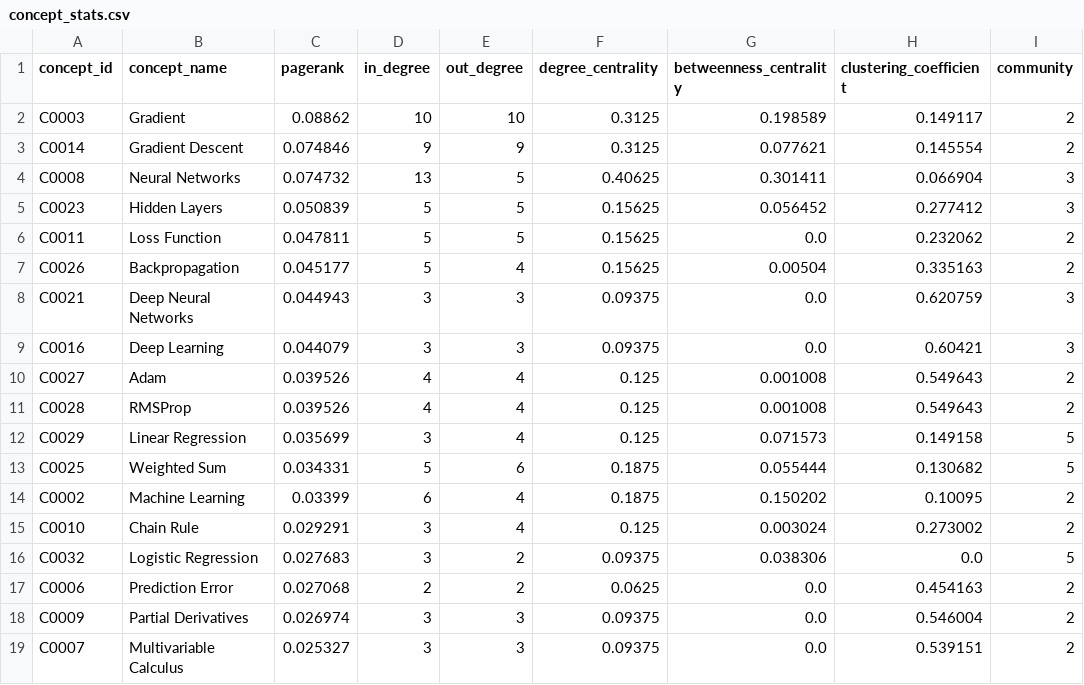
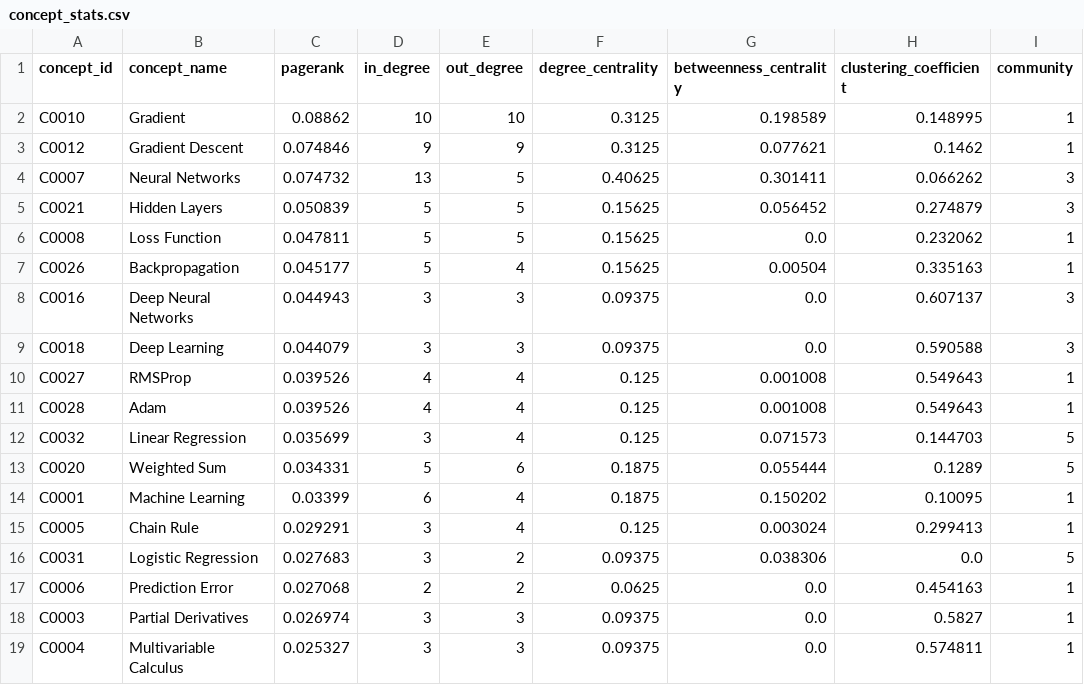
Before and after one commit to thegreatvoid/LearnKG, a CSV file: data_output/cureus/concept_stats.csv, drawn as a sheet; only a part is shown; the diff covers the shown part only.

```diff
--- a/data_output/cureus/concept_stats.csv
+++ b/data_output/cureus/concept_stats.csv
@@ -1,19 +1,19 @@
 concept_id,concept_name,pagerank,in_degree,out_degree,degree_centrality,betweenness_centrality,clustering_coefficient,community
-C0003,Gradient,0.08862,10,10,0.3125,0.198589,0.149117,2
-C0014,Gradient Descent,0.074846,9,9,0.3125,0.077621,0.145554,2
-C0008,Neural Networks,0.074732,13,5,0.40625,0.301411,0.066904,3
-C0023,Hidden Layers,0.050839,5,5,0.15625,0.056452,0.277412,3
-C0011,Loss Function,0.047811,5,5,0.15625,0.0,0.232062,2
-C0026,Backpropagation,0.045177,5,4,0.15625,0.00504,0.335163,2
-C0021,Deep Neural Networks,0.044943,3,3,0.09375,0.0,0.620759,3
-C0016,Deep Learning,0.044079,3,3,0.09375,0.0,0.60421,3
-C0027,Adam,0.039526,4,4,0.125,0.001008,0.549643,2
-C0028,RMSProp,0.039526,4,4,0.125,0.001008,0.549643,2
-C0029,Linear Regression,0.035699,3,4,0.125,0.071573,0.149158,5
-C0025,Weighted Sum,0.034331,5,6,0.1875,0.055444,0.130682,5
-C0002,Machine Learning,0.03399,6,4,0.1875,0.150202,0.10095,2
-C0010,Chain Rule,0.029291,3,4,0.125,0.003024,0.273002,2
-C0032,Logistic Regression,0.027683,3,2,0.09375,0.038306,0.0,5
-C0006,Prediction Error,0.027068,2,2,0.0625,0.0,0.454163,2
-C0009,Partial Derivatives,0.026974,3,3,0.09375,0.0,0.546004,2
-C0007,Multivariable Calculus,0.025327,3,3,0.09375,0.0,0.539151,2
+C0010,Gradient,0.08862,10,10,0.3125,0.198589,0.148995,1
+C0012,Gradient Descent,0.074846,9,9,0.3125,0.077621,0.1462,1
+C0007,Neural Networks,0.074732,13,5,0.40625,0.301411,0.066262,3
+C0021,Hidden Layers,0.050839,5,5,0.15625,0.056452,0.274879,3
+C0008,Loss Function,0.047811,5,5,0.15625,0.0,0.232062,1
+C0026,Backpropagation,0.045177,5,4,0.15625,0.00504,0.335163,1
+C0016,Deep Neural Networks,0.044943,3,3,0.09375,0.0,0.607137,3
+C0018,Deep Learning,0.044079,3,3,0.09375,0.0,0.590588,3
+C0027,RMSProp,0.039526,4,4,0.125,0.001008,0.549643,1
+C0028,Adam,0.039526,4,4,0.125,0.001008,0.549643,1
+C0032,Linear Regression,0.035699,3,4,0.125,0.071573,0.144703,5
+C0020,Weighted Sum,0.034331,5,6,0.1875,0.055444,0.1289,5
+C0001,Machine Learning,0.03399,6,4,0.1875,0.150202,0.10095,1
+C0005,Chain Rule,0.029291,3,4,0.125,0.003024,0.299413,1
+C0031,Logistic Regression,0.027683,3,2,0.09375,0.038306,0.0,5
+C0006,Prediction Error,0.027068,2,2,0.0625,0.0,0.454163,1
+C0003,Partial Derivatives,0.026974,3,3,0.09375,0.0,0.5827,1
+C0004,Multivariable Calculus,0.025327,3,3,0.09375,0.0,0.574811,1
```
Also changed, not shown: 2 added rows, 2 removed rows and 19 edited cells elsewhere in this file, data_output/cureus/concepts.csv, data_output/cureus/relations.csv, 42 other files.
